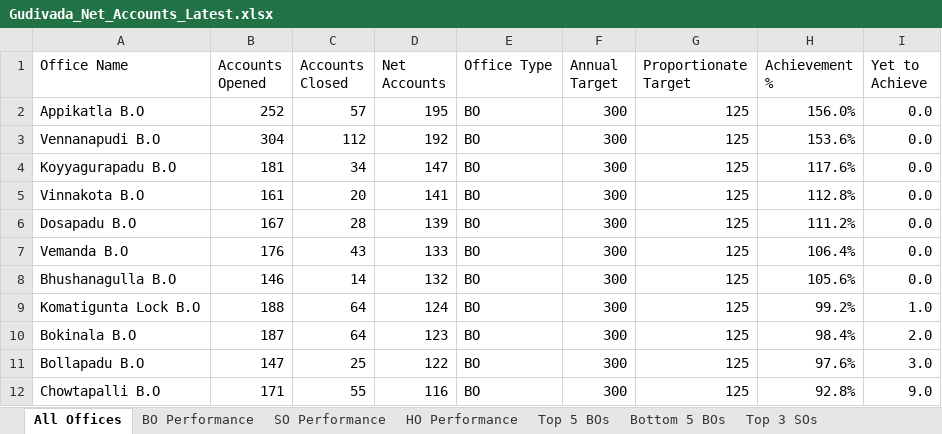
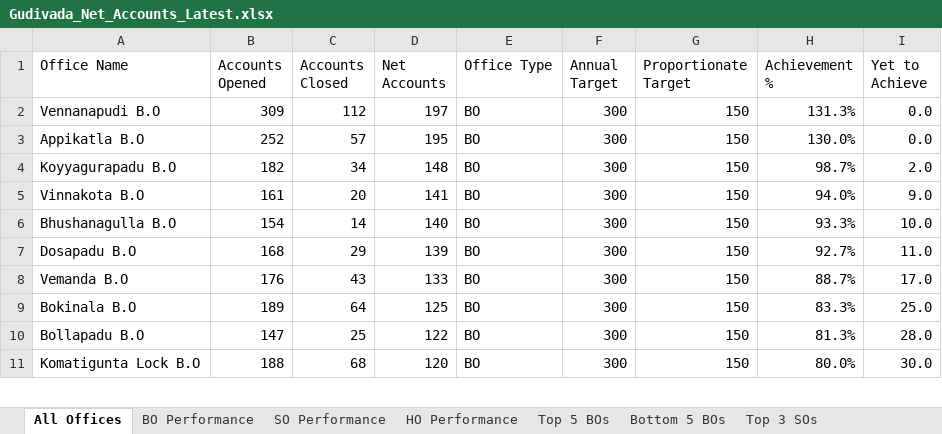
Before and after one commit to vijaybhukya205-png/GudivadaSubDivision, an Excel workbook: Gudivada_Net_Accounts_Latest.xlsx, sheet All Offices, drawn as a sheet; only a part is shown; values as stored, in another font and other column widths than the file's, no cell formats; removed rows and columns are numbered as before the commit, all else as after; the diff covers the shown part only; the diff names each change by its address in the sheet, - before the commit and + after, or states it on an @@ line.

```diff
--- a/Gudivada_Net_Accounts_Latest.xlsx (sheet All Offices)
+++ b/Gudivada_Net_Accounts_Latest.xlsx (sheet All Offices)
-row 2: Appikatla B.O | 252 | 57 | 195 | BO | 300 | 125 | 156.0% | 0.0
-B2 (Accounts Opened): 304
+B2 (Accounts Opened): 309
-D2 (Net Accounts): 192
+D2 (Net Accounts): 197
-G2 (Proportionate Target): 125
+G2 (Proportionate Target): 150
-H2 (Achievement %): 153.6%
+H2 (Achievement %): 131.3%
+row 3: Appikatla B.O | 252 | 57 | 195 | BO | 300 | 150 | 130.0% | 0.0
-B4 (Accounts Opened): 181
+B4 (Accounts Opened): 182
-D4 (Net Accounts): 147
+D4 (Net Accounts): 148
-G4:G5 (Proportionate Target): 125
+G4:G5 (Proportionate Target): 150
-H4 (Achievement %): 117.6%
+H4 (Achievement %): 98.7%
-I4 (Yet to Achieve): 0.0
+I4 (Yet to Achieve): 2.0
-H5 (Achievement %): 112.8%
+H5 (Achievement %): 94.0%
-I5 (Yet to Achieve): 0.0
+I5 (Yet to Achieve): 9.0
+row 6: Bhushanagulla B.O | 154 | 14 | 140 | BO | 300 | 150 | 93.3% | 10.0
-B7 (Accounts Opened): 167
+B7 (Accounts Opened): 168
-C7 (Accounts Closed): 28
+C7 (Accounts Closed): 29
-G7:G8 (Proportionate Target): 125
+G7:G8 (Proportionate Target): 150
-H7 (Achievement %): 111.2%
+H7 (Achievement %): 92.7%
-I7 (Yet to Achieve): 0.0
+I7 (Yet to Achieve): 11.0
-H8 (Achievement %): 106.4%
+H8 (Achievement %): 88.7%
-I8 (Yet to Achieve): 0.0
+I8 (Yet to Achieve): 17.0
-row 8: Bhushanagulla B.O | 146 | 14 | 132 | BO | 300 | 125 | 105.6% | 0.0
-row 9: Komatigunta Lock B.O | 188 | 64 | 124 | BO | 300 | 125 | 99.2% | 1.0
-B9 (Accounts Opened): 187
+B9 (Accounts Opened): 189
-D9 (Net Accounts): 123
+D9 (Net Accounts): 125
-G9:G10 (Proportionate Target): 125
+G9:G10 (Proportionate Target): 150
-H9 (Achievement %): 98.4%
+H9 (Achievement %): 83.3%
-I9 (Yet to Achieve): 2.0
+I9 (Yet to Achieve): 25.0
-H10 (Achievement %): 97.6%
+H10 (Achievement %): 81.3%
-I10 (Yet to Achieve): 3.0
+I10 (Yet to Achieve): 28.0
-row 12: Chowtapalli B.O | 171 | 55 | 116 | BO | 300 | 125 | 92.8% | 9.0
+row 11: Komatigunta Lock B.O | 188 | 68 | 120 | BO | 300 | 150 | 80.0% | 30.0
```
Also changed, not shown: 14 added rows, 13 removed rows and 228 edited cells elsewhere in this sheet, sheet BO Performance, sheet SO Performance, sheet Top 5 BOs, sheet Bottom 3 SOs, sheet HO Performance, sheet Bottom 5 BOs, 2 more sheets, cell formats, 4 other files.
